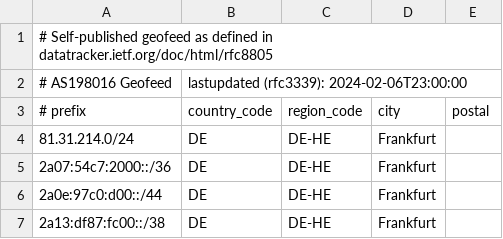
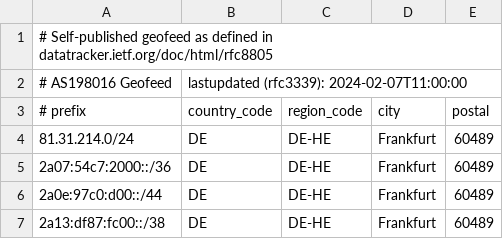
Before and after one commit to MiFeu112/AS198016, a CSV file: geofeeds.csv, drawn as a sheet.

Commit message:
Update geofeeds.csv

```diff
--- a/geofeeds.csv
+++ b/geofeeds.csv
@@ -1,7 +1,7 @@
 # Self-published geofeed as defined in datatracker.ietf.org/doc/html/rfc8805
-# AS198016 Geofeed,lastupdated (rfc3339): 2024-02-06T23:00:00
+# AS198016 Geofeed,lastupdated (rfc3339): 2024-02-07T11:00:00
 # prefix,country_code,region_code,city,postal,
-81.31.214.0/24,DE,DE-HE,Frankfurt,
-2a07:54c7:2000::/36,DE,DE-HE,Frankfurt,
-2a0e:97c0:d00::/44,DE,DE-HE,Frankfurt,
-2a13:df87:fc00::/38,DE,DE-HE,Frankfurt,
+81.31.214.0/24,DE,DE-HE,Frankfurt,60489,
+2a07:54c7:2000::/36,DE,DE-HE,Frankfurt,60489,
+2a0e:97c0:d00::/44,DE,DE-HE,Frankfurt,60489,
+2a13:df87:fc00::/38,DE,DE-HE,Frankfurt,60489,
```
